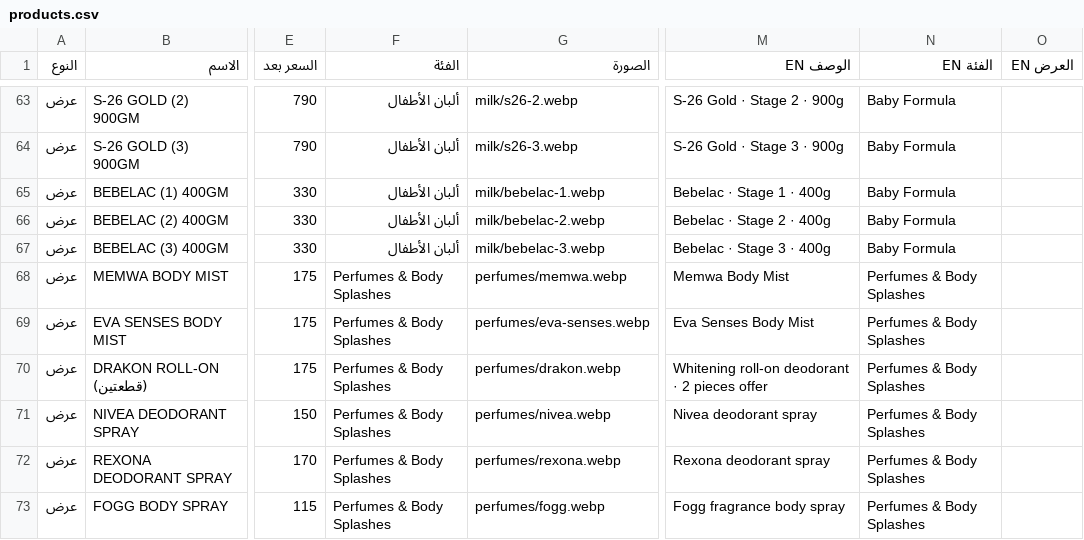
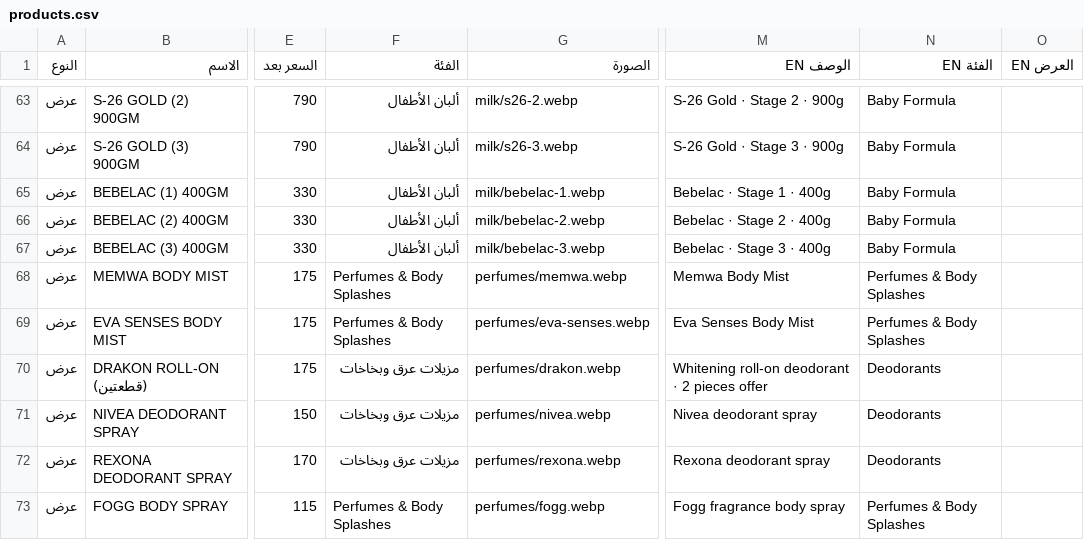
Before and after one commit to Karimyahia25/offers, a CSV file: products.csv, drawn as a sheet; only a part is shown, gaps mark what is left out; the diff names each change by its address in the sheet, - before the commit and + after, or states it on an @@ line.

Commit message:
Deodorants moved out of perfumes into مزيلات عرق وبخاخات (25/11)

```diff
--- a/products.csv
+++ b/products.csv
-F70:F72 (الفئة): Perfumes & Body Splashes
+F70:F72 (الفئة): مزيلات عرق وبخاخات
-N70:N72 (الفئة EN): Perfumes & Body Splashes
+N70:N72 (الفئة EN): Deodorants
```
